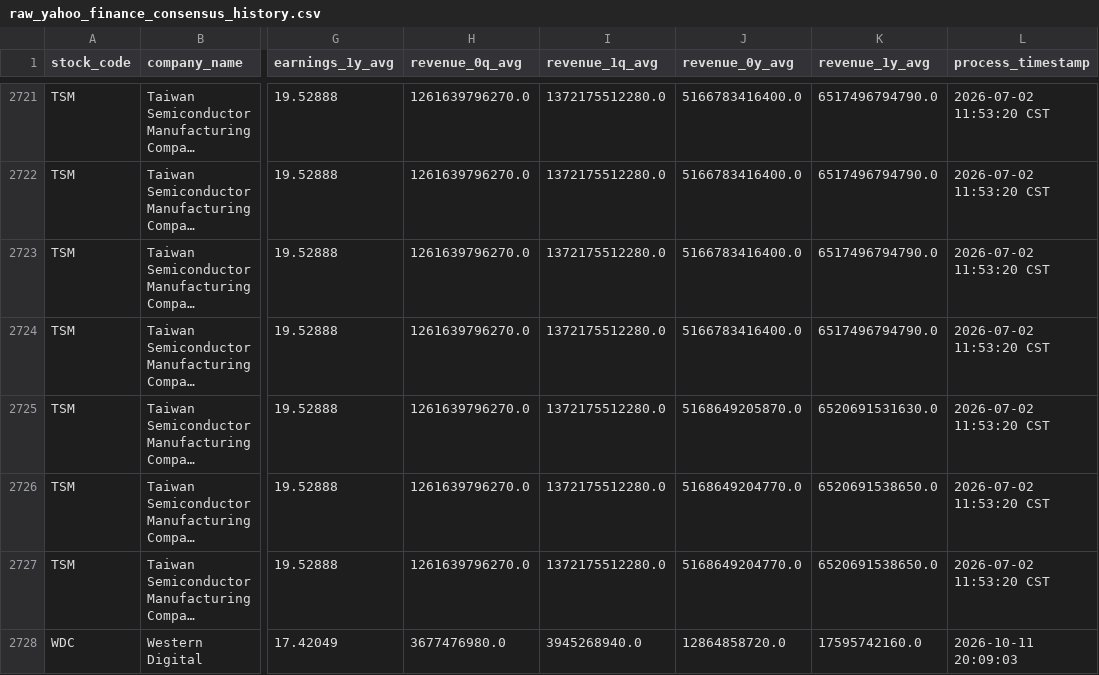
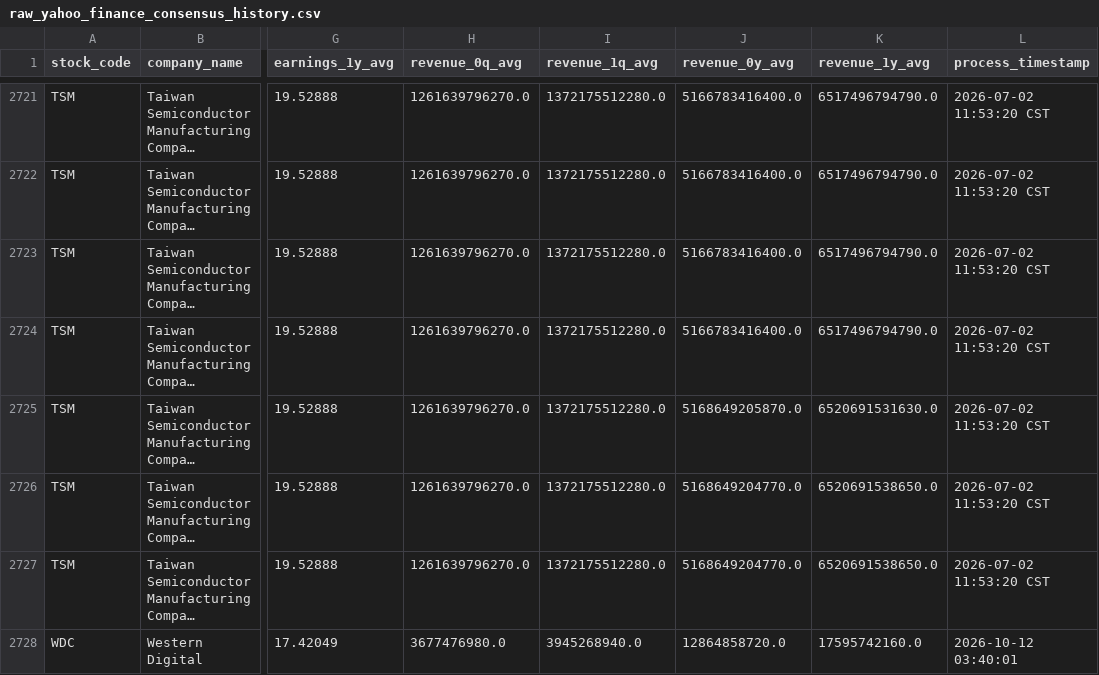
Before and after one commit to ZhongZheng782/Yahoo.Finance, a CSV file: data/reports/raw_yahoo_finance_consensus_history.csv, drawn as a sheet; only a part is shown, gaps mark what is left out; long unchanged cells end in …; the diff names each change by its address in the sheet, - before the commit and + after, or states it on an @@ line.

```diff
--- a/data/reports/raw_yahoo_finance_consensus_history.csv
+++ b/data/reports/raw_yahoo_finance_consensus_history.csv
-L2728 (process_timestamp): 2026-10-11 20:09:03
+L2728 (process_timestamp): 2026-10-12 03:40:01
```
